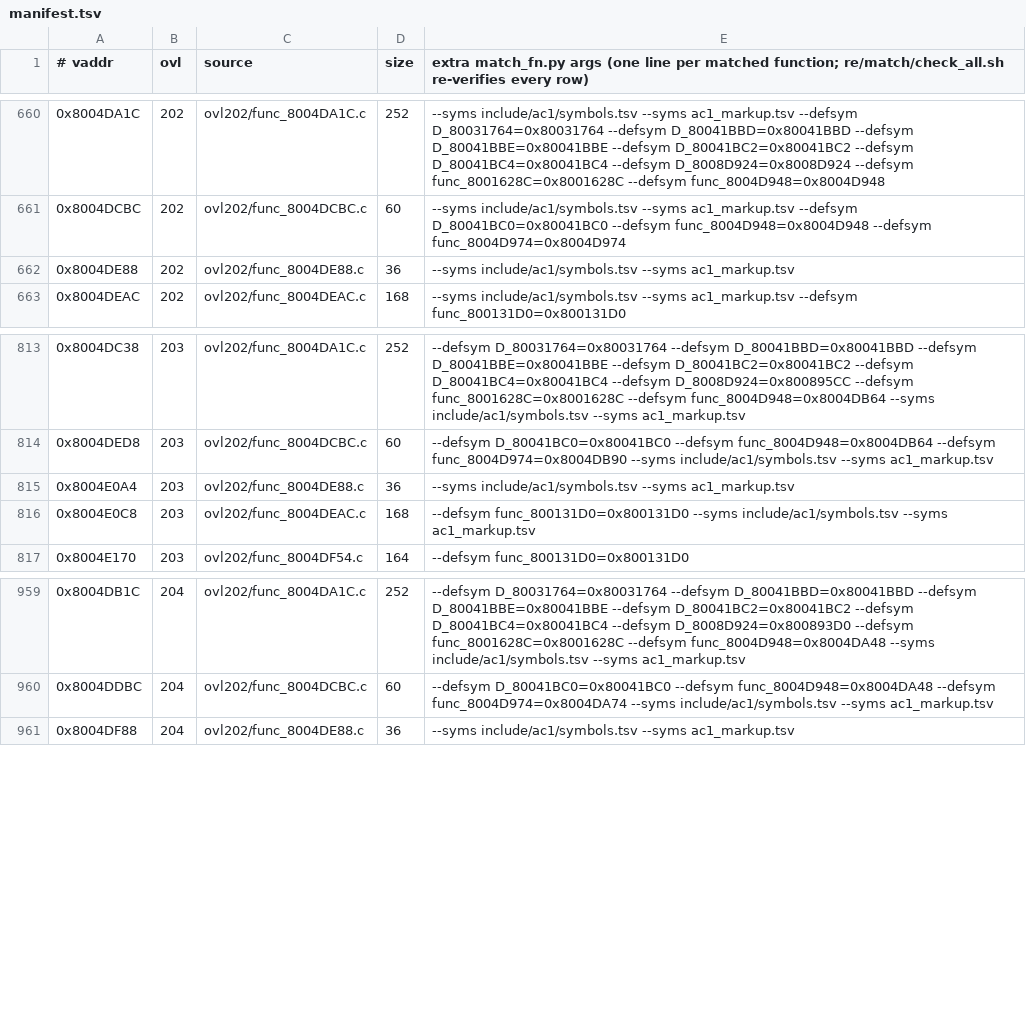
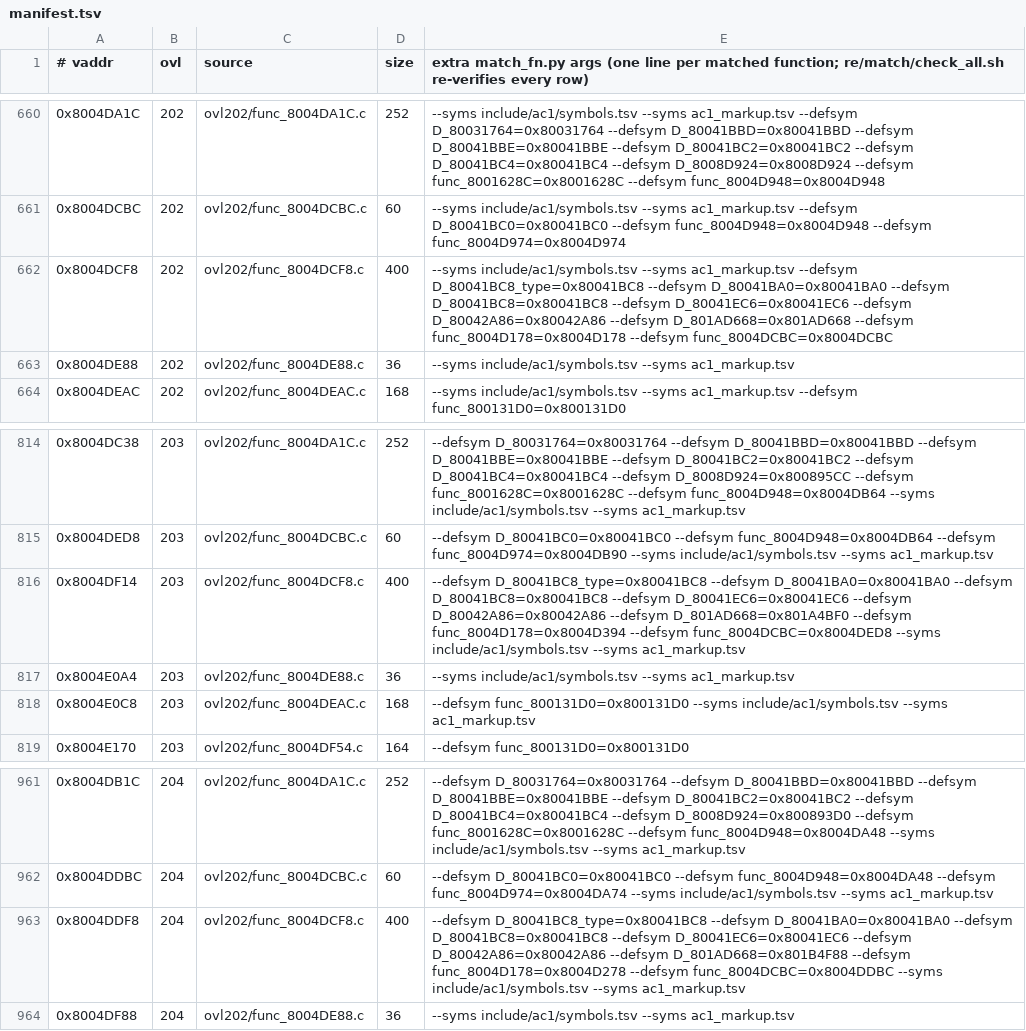
Before and after one commit to byroweb/AC1_RE, a TSV file: re/match/manifest.tsv, drawn as a sheet; only a part is shown, gaps mark what is left out; the diff names each change by its address in the sheet, - before the commit and + after, or states it on an @@ line.

```diff
--- a/re/match/manifest.tsv
+++ b/re/match/manifest.tsv
+row 662: 0x8004DCF8 | 202 | ovl202/func_8004DCF8.c | 400 | --syms include/ac1/symbols.tsv --syms ac1_markup.tsv --defsym D_80041BC8_type=0x80041BC8 --defsym D_80041BA0=0x80041BA0 --defsym D_80041BC8=0x80041BC8 --defsym D_80041EC6=0x80041EC6 --defsym D_80042A86=0x80042A86 --defsym D_801AD668=0x801AD668 --defsym func_8004D178=0x8004D178 --defsym func_8004DCBC=0x8004DCBC
+row 816: 0x8004DF14 | 203 | ovl202/func_8004DCF8.c | 400 | --defsym D_80041BC8_type=0x80041BC8 --defsym D_80041BA0=0x80041BA0 --defsym D_80041BC8=0x80041BC8 --defsym D_80041EC6=0x80041EC6 --defsym D_80042A86=0x80042A86 --defsym D_801AD668=0x801A4BF0 --defsym func_8004D178=0x8004D394 --defsym func_8004DCBC=0x8004DED8 --syms include/ac1/symbols.tsv --syms ac1_markup.tsv
+row 963: 0x8004DDF8 | 204 | ovl202/func_8004DCF8.c | 400 | --defsym D_80041BC8_type=0x80041BC8 --defsym D_80041BA0=0x80041BA0 --defsym D_80041BC8=0x80041BC8 --defsym D_80041EC6=0x80041EC6 --defsym D_80042A86=0x80042A86 --defsym D_801AD668=0x801B4F88 --defsym func_8004D178=0x8004D278 --defsym func_8004DCBC=0x8004DDBC --syms include/ac1/symbols.tsv --syms ac1_markup.tsv
```
Also changed, not shown: re/match/twin_replay.tsv, tools/loop/ledger.tsv, 1 other file.
